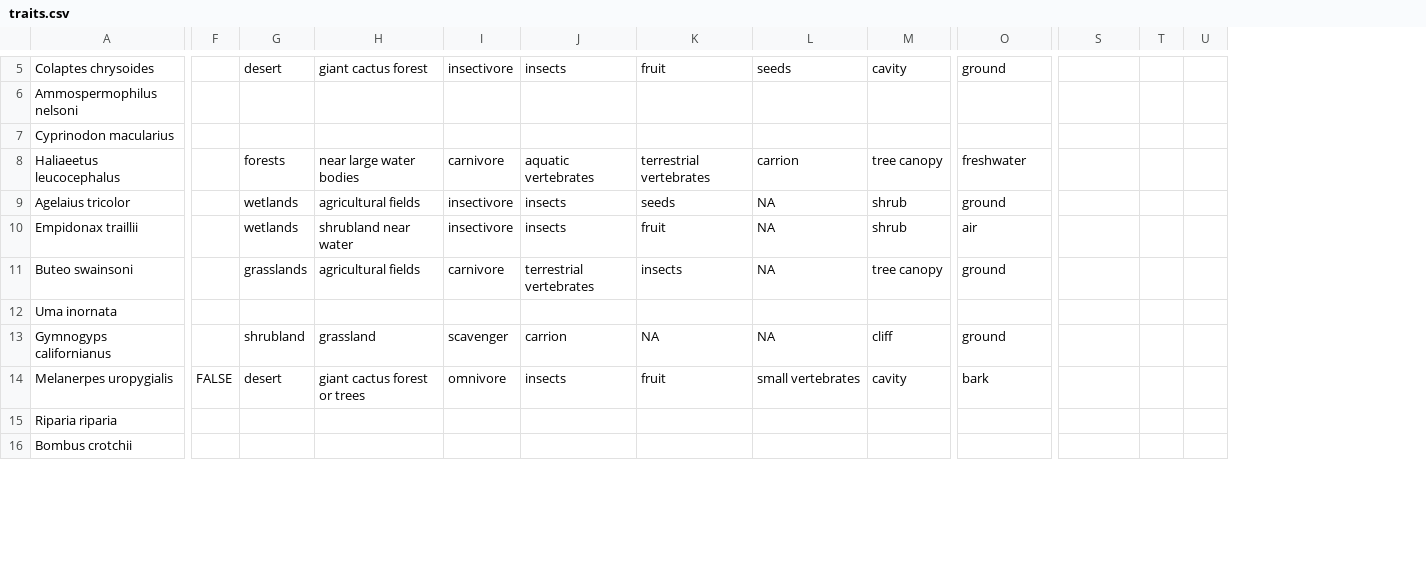
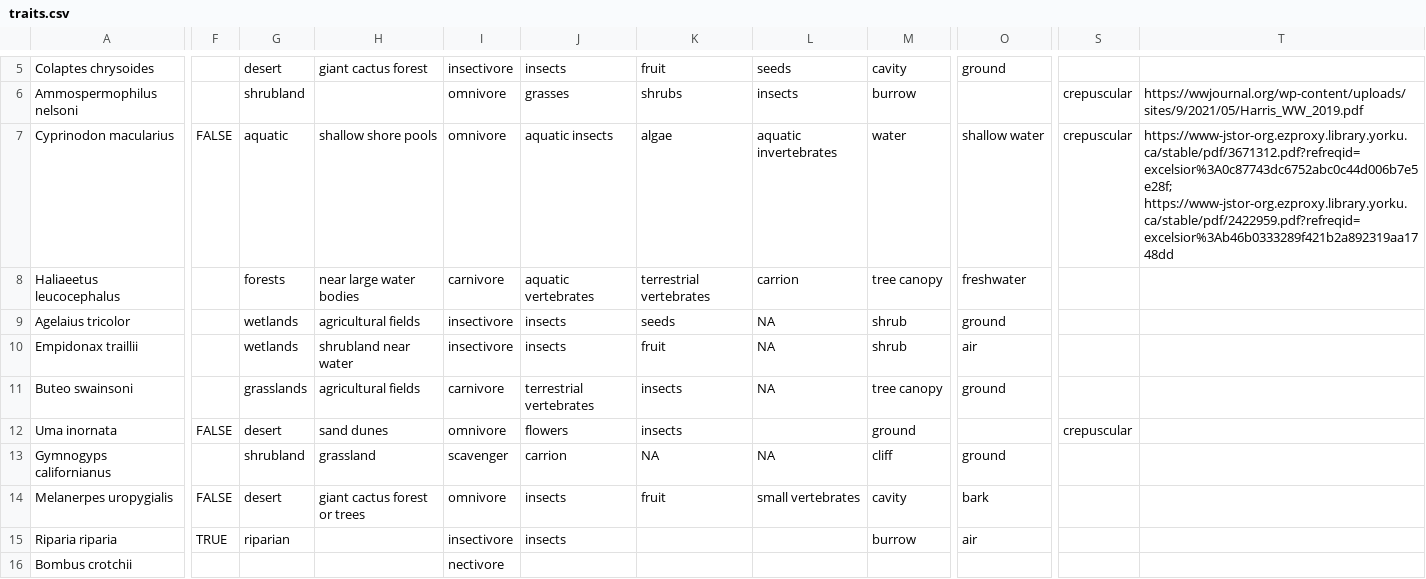
Before and after one commit to mgoldgisser/desert-fires-impact-biodiversity, a CSV file: traits.csv, drawn as a sheet; only a part is shown, gaps mark what is left out; removed rows and columns are numbered as before the commit, all else as after; the diff covers the shown part only; the diff names each change by its address in the sheet, - before the commit and + after, or states it on an @@ line.

```diff
--- a/traits.csv
+++ b/traits.csv
-column T, empty
-column U, empty
+column T, rows 6-7: https://wwjournal.org/wp-content/uploads/sites/9/2021/05/Harris_WW_2019.pdf | https://www-jstor-org.ezproxy.library.yorku.ca/stable/pdf/3671312.pdf?refreqid=excelsior%3A0c87743dc6752abc0c44d006b7e5e28f; https://www-jstor-org.ezproxy.library.yorku.ca/stable/pdf/2422959.pdf?refreqid=excelsior%3Ab46b0333289f421b2a892319aa1748dd
-G6: (empty)
+G6: shrubland
-I6:I7: (empty)
+I6:I7: omnivore
-J6: (empty)
+J6: grasses
-K6: (empty)
+K6: shrubs
-L6: (empty)
+L6: insects
-M6: (empty)
+M6: burrow
-S6:S7: (empty)
+S6:S7: crepuscular
-F7: (empty)
+F7: FALSE
-G7: (empty)
+G7: aquatic
-H7: (empty)
+H7: shallow shore pools
-J7: (empty)
+J7: aquatic insects
-K7: (empty)
+K7: algae
-L7: (empty)
+L7: aquatic invertebrates
-M7: (empty)
+M7: water
-O7: (empty)
+O7: shallow water
-F12: (empty)
+F12: FALSE
-G12: (empty)
+G12: desert
-H12: (empty)
+H12: sand dunes
-I12: (empty)
+I12: omnivore
-J12: (empty)
+J12: flowers
-K12: (empty)
+K12: insects
-M12: (empty)
+M12: ground
-S12: (empty)
+S12: crepuscular
-F15: (empty)
+F15: TRUE
-G15: (empty)
+G15: riparian
-I15: (empty)
+I15: insectivore
-J15: (empty)
+J15: insects
-M15: (empty)
+M15: burrow
-O15: (empty)
+O15: air
-I16: (empty)
+I16: nectivore
```
Also changed, not shown: 47 edited cells elsewhere in this file.
